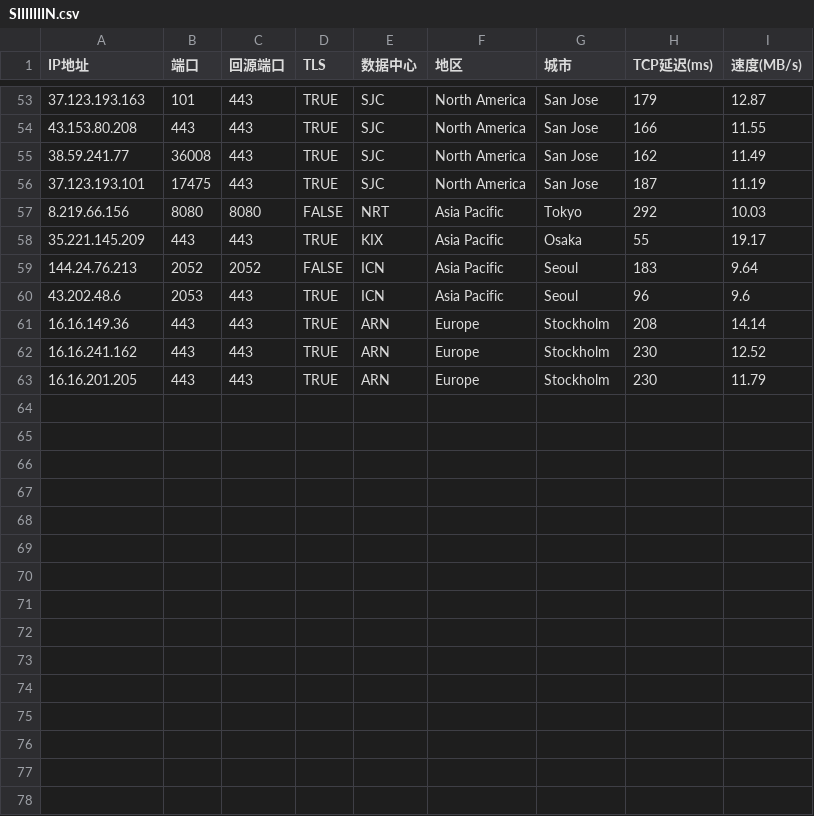
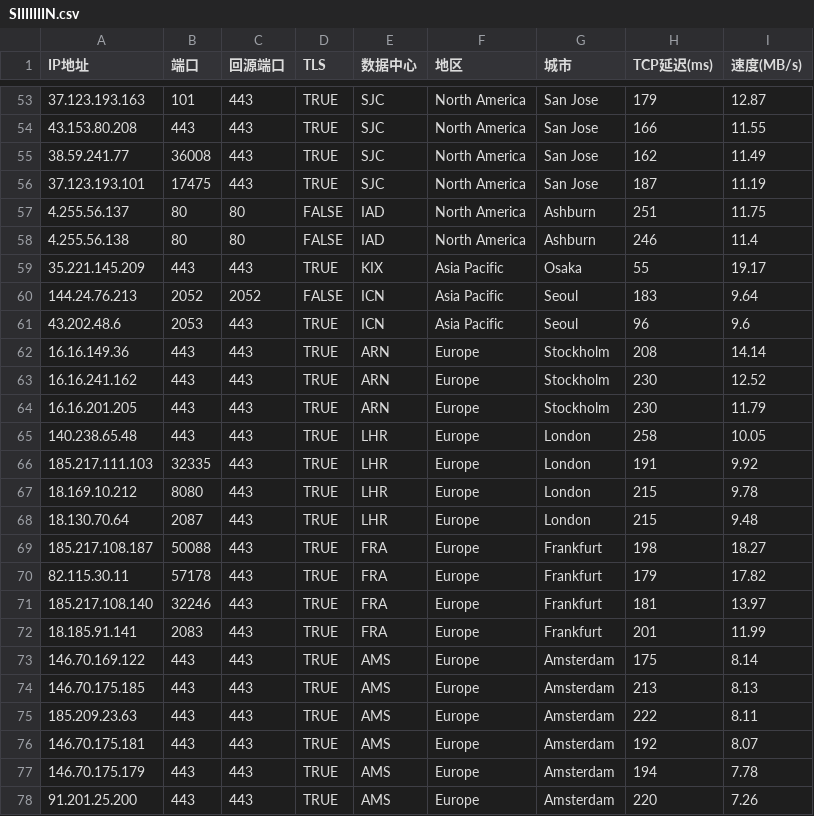
Before and after one commit to hank8884/soroip, a CSV file: SIIIIIIIN.csv, drawn as a sheet; only a part is shown, gaps mark what is left out; removed rows and columns are numbered as before the commit, all else as after; the diff names each change by its address in the sheet, - before the commit and + after, or states it on an @@ line.

Commit message:
Update SIIIIIIIN.csv

```diff
--- a/SIIIIIIIN.csv
+++ b/SIIIIIIIN.csv
-row 57: 8.219.66.156 | 8080 | 8080 | FALSE | NRT | Asia Pacific | Tokyo | 292 | 10.03
+row 57: 4.255.56.137 | 80 | 80 | FALSE | IAD | North America | Ashburn | 251 | 11.75
+row 58: 4.255.56.138 | 80 | 80 | FALSE | IAD | North America | Ashburn | 246 | 11.4
+row 65: 140.238.65.48 | 443 | 443 | TRUE | LHR | Europe | London | 258 | 10.05
+row 66: 185.217.111.103 | 32335 | 443 | TRUE | LHR | Europe | London | 191 | 9.92
+row 67: 18.169.10.212 | 8080 | 443 | TRUE | LHR | Europe | London | 215 | 9.78
+row 68: 18.130.70.64 | 2087 | 443 | TRUE | LHR | Europe | London | 215 | 9.48
+row 69: 185.217.108.187 | 50088 | 443 | TRUE | FRA | Europe | Frankfurt | 198 | 18.27
+row 70: 82.115.30.11 | 57178 | 443 | TRUE | FRA | Europe | Frankfurt | 179 | 17.82
+row 71: 185.217.108.140 | 32246 | 443 | TRUE | FRA | Europe | Frankfurt | 181 | 13.97
+row 72: 18.185.91.141 | 2083 | 443 | TRUE | FRA | Europe | Frankfurt | 201 | 11.99
+row 73: 146.70.169.122 | 443 | 443 | TRUE | AMS | Europe | Amsterdam | 175 | 8.14
+row 74: 146.70.175.185 | 443 | 443 | TRUE | AMS | Europe | Amsterdam | 213 | 8.13
+row 75: 185.209.23.63 | 443 | 443 | TRUE | AMS | Europe | Amsterdam | 222 | 8.11
+row 76: 146.70.175.181 | 443 | 443 | TRUE | AMS | Europe | Amsterdam | 192 | 8.07
+row 77: 146.70.175.179 | 443 | 443 | TRUE | AMS | Europe | Amsterdam | 194 | 7.78
+row 78: 91.201.25.200 | 443 | 443 | TRUE | AMS | Europe | Amsterdam | 220 | 7.26
```
